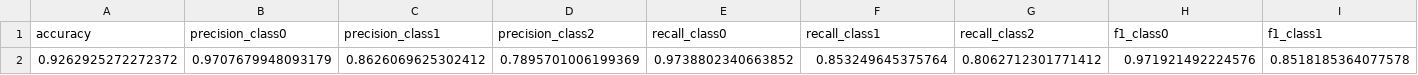
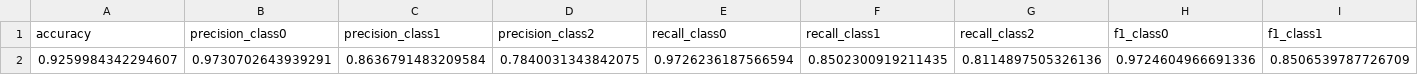
Before and after one commit to kosuke-10/SwinU-net, a CSV file: experiments/cellmix_kfold_20250718_145719/ensemble_model/cellmix_test_results/cellmix_average_metrics.csv, drawn as a sheet; only a part is shown; removed rows and columns are numbered as before the commit, all else as after; rows hold the shown columns only; the diff names each change by its address in the sheet, - before the commit and + after, or states it on an @@ line.

```diff
--- a/experiments/cellmix_kfold_20250718_145719/ensemble_model/cellmix_test_results/cellmix_average_metrics.csv
+++ b/experiments/cellmix_kfold_20250718_145719/ensemble_model/cellmix_test_results/cellmix_average_metrics.csv
-row 2: 0.9262925272272372 | 0.9707679948093179 | 0.8626069625302412 | 0.7895701006199369 | 0.9738802340663852 | 0.853249645375764 | 0.8062712301771412 | 0.971921492224576 | 0.8518185364077578
+row 2: 0.9259984342294607 | 0.9730702643939291 | 0.8636791483209584 | 0.7840031343842075 | 0.9726236187566594 | 0.8502300919211435 | 0.8114897505326136 | 0.9724604966691336 | 0.8506539787726709
```
Also changed, not shown: experiments/cellmix_kfold_20250718_145719/ensemble_model/cellmix_test_results/cellmix_sample_metrics.csv, 29 other files.
